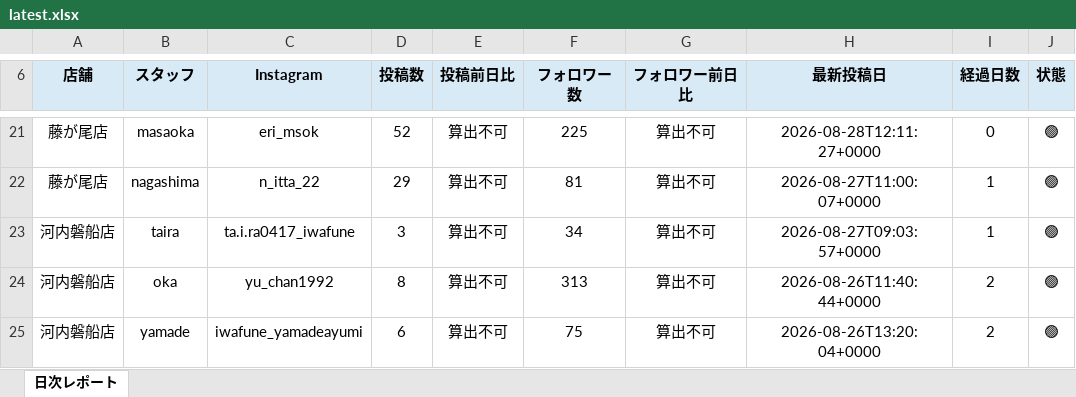
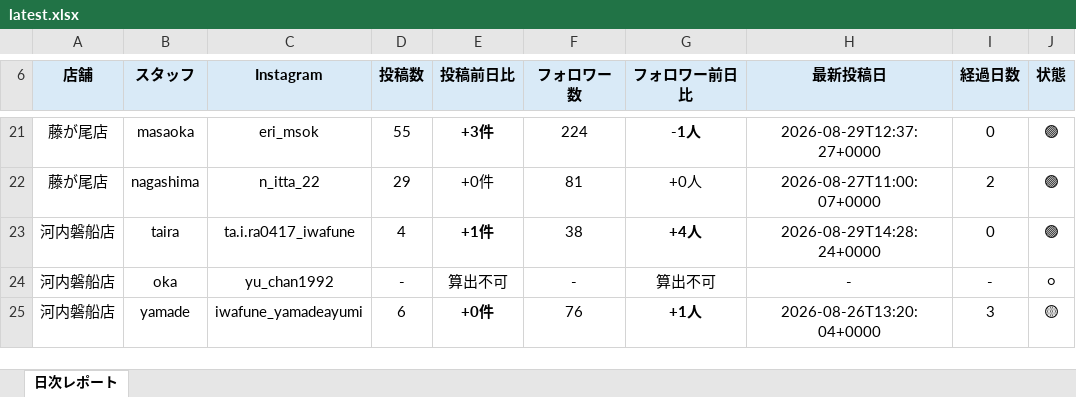
Before and after one commit to tatsuya20100530-cell/-MORIWAKI, an Excel workbook: instagram-daily-checker/reports/latest.xlsx, sheet 日次レポート, drawn as a sheet; only a part is shown, gaps mark what is left out; values as stored, in another font and other column widths than the file's, no borders; the diff covers the shown part only; the diff names each change by its address in the sheet, - before the commit and + after, or states it on an @@ line.

```diff
--- a/instagram-daily-checker/reports/latest.xlsx (sheet 日次レポート)
+++ b/instagram-daily-checker/reports/latest.xlsx (sheet 日次レポート)
-D21 (投稿数): 52
+D21 (投稿数): 55
-E21 bold: off
+E21 bold: on
-E21 (投稿前日比): 算出不可
+E21 (投稿前日比): +3件
-F21 (フォロワー数): 225
+F21 (フォロワー数): 224
-G21 bold: off
+G21 bold: on
-G21 (フォロワー前日比): 算出不可
+G21 (フォロワー前日比): -1人
-H21 (最新投稿日): 2026-08-28T12:11:27+0000
+H21 (最新投稿日): 2026-08-29T12:37:27+0000
-E22 (投稿前日比): 算出不可
+E22 (投稿前日比): +0件
-G22 (フォロワー前日比): 算出不可
+G22 (フォロワー前日比): +0人
-I22 (経過日数): 1
+I22 (経過日数): 2
-D23 (投稿数): 3
+D23 (投稿数): 4
-E23 (投稿前日比): 算出不可
+E23 (投稿前日比): +1件
-E23 bold: off
+E23 bold: on
-F23 (フォロワー数): 34
+F23 (フォロワー数): 38
-G23 (フォロワー前日比): 算出不可
+G23 (フォロワー前日比): +4人
-G23 bold: off
+G23 bold: on
-H23 (最新投稿日): 2026-08-27T09:03:57+0000
+H23 (最新投稿日): 2026-08-29T14:28:24+0000
-I23 (経過日数): 1
+I23 (経過日数): 0
-D24 (投稿数): 8
+D24 (投稿数): -
-F24 (フォロワー数): 313
+F24 (フォロワー数): -
-H24 (最新投稿日): 2026-08-26T11:40:44+0000
+H24 (最新投稿日): -
-I24 (経過日数): 2
+I24 (経過日数): -
-J24 (状態): 🟢
+J24 (状態): ⚪
-E25 (投稿前日比): 算出不可
+E25 (投稿前日比): +0件
-E25 bold: off
+E25 bold: on
-F25 (フォロワー数): 75
+F25 (フォロワー数): 76
-G25 (フォロワー前日比): 算出不可
+G25 (フォロワー前日比): +1人
-G25 bold: off
+G25 bold: on
-I25 (経過日数): 2
+I25 (経過日数): 3
-J25 (状態): 🟢
+J25 (状態): 🟡
```
Also changed, not shown: 1 added row, 1 removed row, 31 edited cells and cell formats elsewhere in this sheet, 4 other files.
